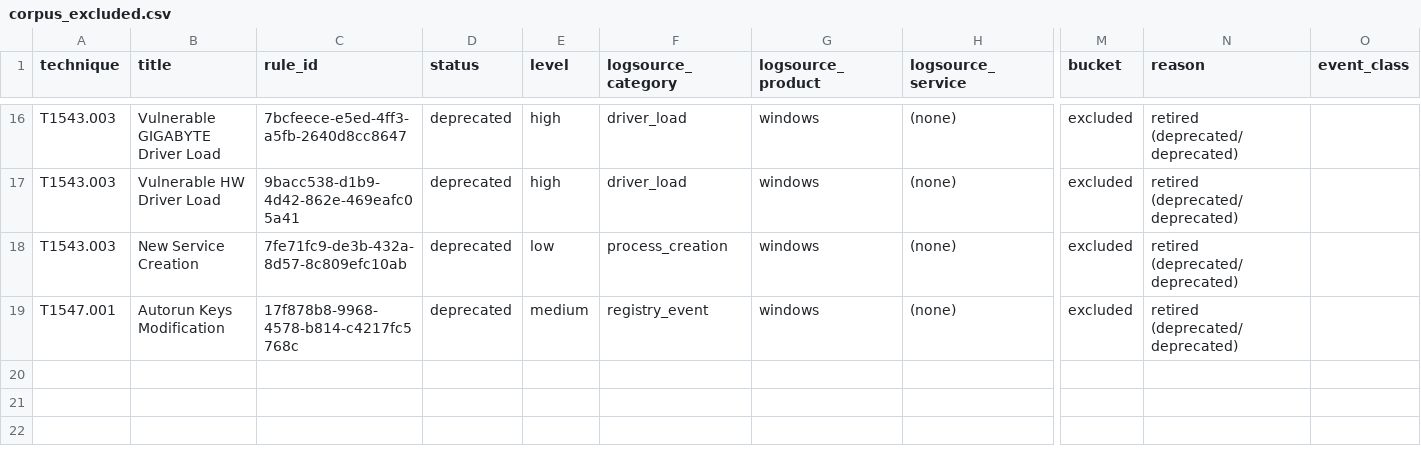
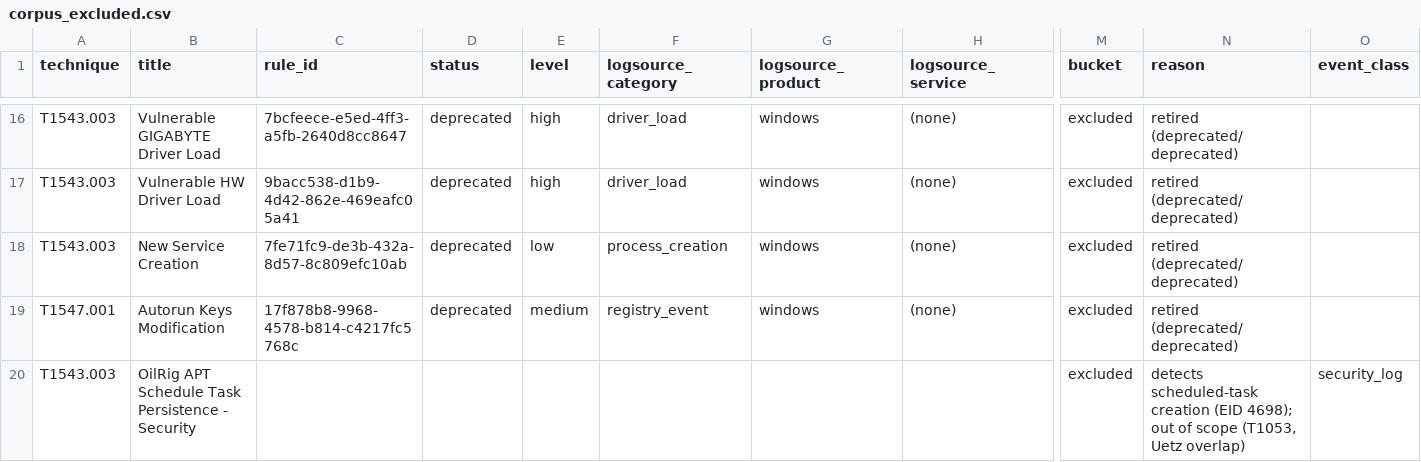
Before and after one commit to satyavardhan912/sigma-evasion-thesis, a CSV file: data/corpus_excluded.csv, drawn as a sheet; only a part is shown, gaps mark what is left out; rows hold the shown columns only; the diff names each change by its address in the sheet, - before the commit and + after, or states it on an @@ line.

```diff
--- a/data/corpus_excluded.csv
+++ b/data/corpus_excluded.csv
+row 20: T1543.003 | OilRig APT Schedule Task Persistence - Security |  |  |  |  |  |  | excluded | detects scheduled-task creation (EID 4698); out of scope (T1053, Uetz overlap) | security_log
```
Also changed, not shown: data/classification_sheet.csv, data/corpus_final.csv.
